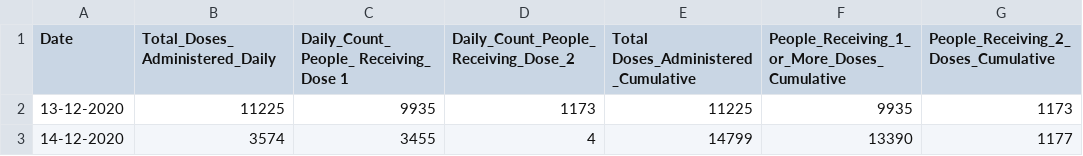
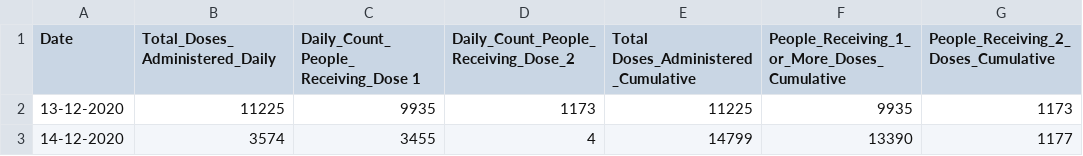
Before and after one commit to RohitKher/datafiles, a CSV file: VaccineProgress.csv, drawn as a sheet; only a part is shown; the diff names each change by its address in the sheet, - before the commit and + after, or states it on an @@ line.

Commit message:
Add files via upload

```diff
--- a/VaccineProgress.csv
+++ b/VaccineProgress.csv
-B1: Total_Doses_ Administered_Daily
+B1: Total_Doses_Administered_Daily
-C1: Daily_Count_People_ Receiving_ Dose 1
+C1: Daily_Count_People_ Receiving_Dose 1
```
